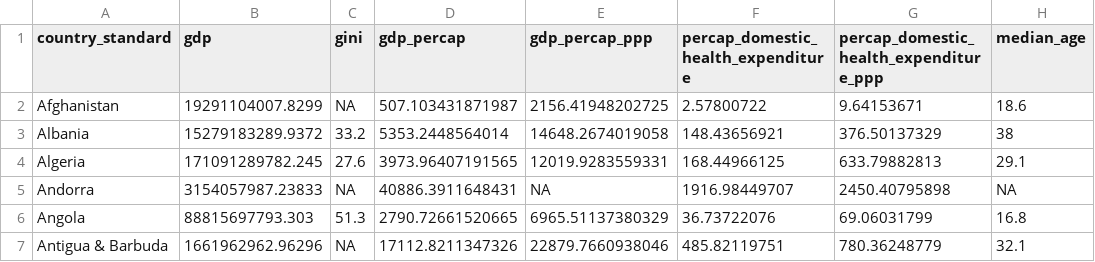
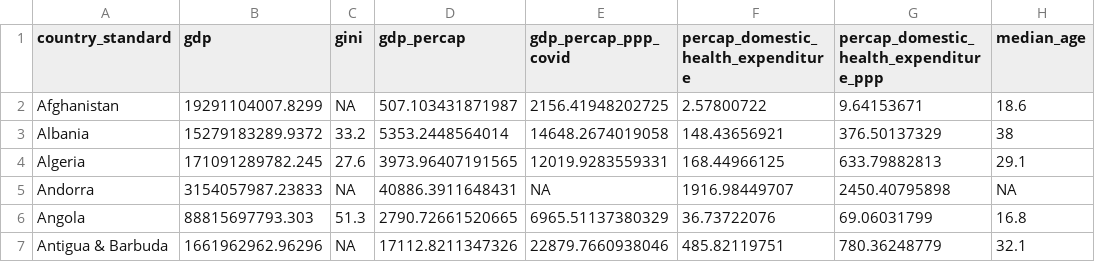
Before and after one commit to evantrowbridge/policy_lab_ndi, a CSV file: data/controls.csv, drawn as a sheet; only a part is shown; the diff names each change by its address in the sheet, - before the commit and + after, or states it on an @@ line.

```diff
--- a/data/controls.csv
+++ b/data/controls.csv
-E1: gdp_percap_ppp
+E1: gdp_percap_ppp_covid
```
Also changed, not shown: data/country_average_indices.csv, 2 other files.
